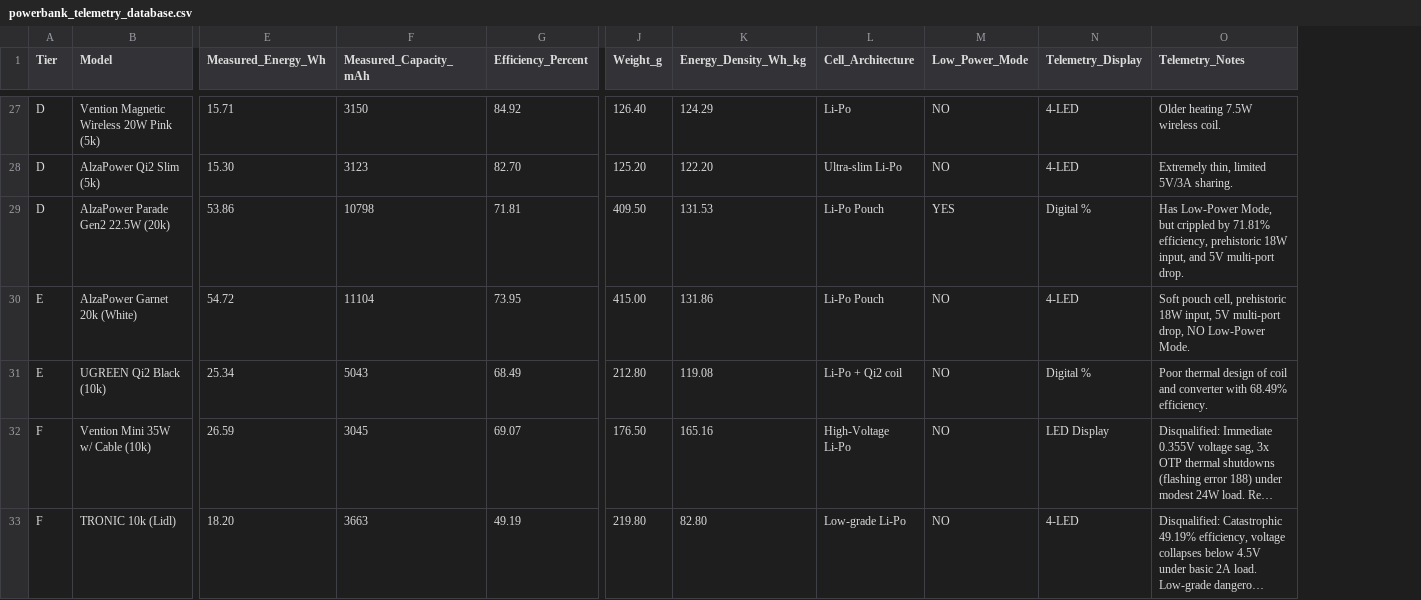
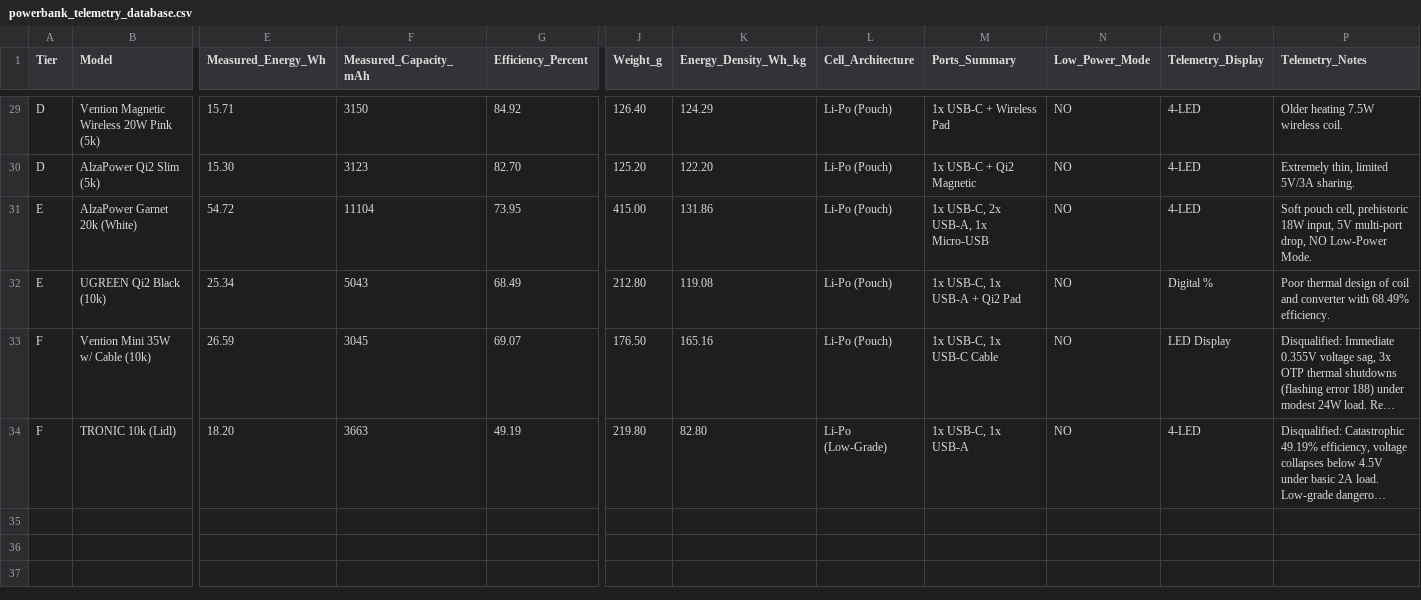
Before and after one commit to TomikBrumik/powerbank-telemetry-lab, a CSV file: powerbank_telemetry_database.csv, drawn as a sheet; only a part is shown, gaps mark what is left out; long unchanged cells end in …; removed rows and columns are numbered as before the commit, all else as after; rows hold the shown columns only; the diff covers the shown part only; the diff names each change by its address in the sheet, - before the commit and + after, or states it on an @@ line.

Commit message:
Update powerbank_telemetry_database.csv

```diff
--- a/powerbank_telemetry_database.csv
+++ b/powerbank_telemetry_database.csv
+column M (Ports_Summary), rows 29-34: 1x USB-C + Wireless Pad | 1x USB-C + Qi2 Magnetic | 1x USB-C, 2x USB-A, 1x Micro-USB | 1x USB-C, 1x USB-A + Qi2 Pad | 1x USB-C, 1x USB-C Cable | 1x USB-C, 1x USB-A
-L29 (Cell_Architecture): Li-Po
+L29 (Cell_Architecture): Li-Po (Pouch)
-L30 (Cell_Architecture): Ultra-slim Li-Po
+L30 (Cell_Architecture): Li-Po (Pouch)
-row 29: D | AlzaPower Parade Gen2 22.5W (20k) | 53.86 | 10798 | 71.81 | 409.50 | 131.53 | Li-Po Pouch | YES | Digital % | Has Low-Power Mode, but crippled by 71.81% efficiency, prehistoric 18W input, and 5V multi-port drop.
-L31 (Cell_Architecture): Li-Po Pouch
+L31 (Cell_Architecture): Li-Po (Pouch)
-L32 (Cell_Architecture): Li-Po + Qi2 coil
+L32 (Cell_Architecture): Li-Po (Pouch)
-L33 (Cell_Architecture): High-Voltage Li-Po
+L33 (Cell_Architecture): Li-Po (Pouch)
-L34 (Cell_Architecture): Low-grade Li-Po
+L34 (Cell_Architecture): Li-Po (Low-Grade)
```
Also changed, not shown: 2 added rows and 22 edited cells elsewhere in this file.
